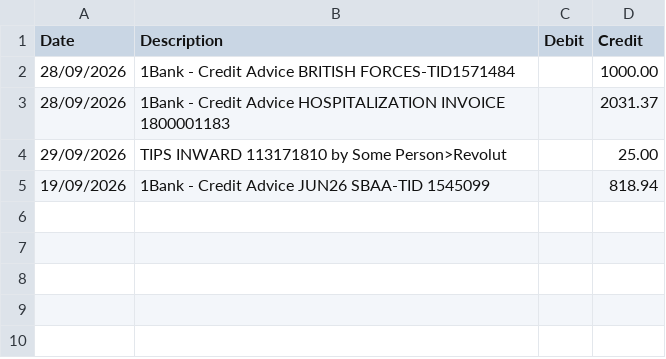
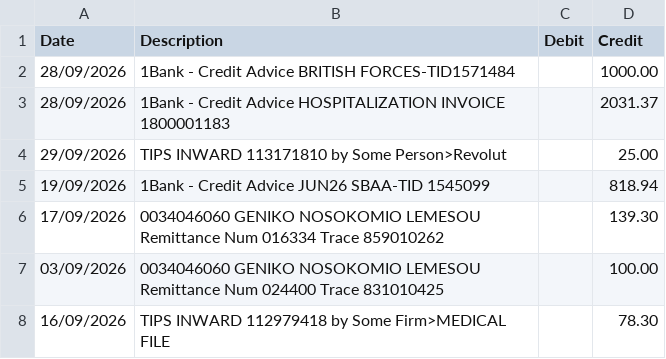
Before and after one commit to msouzou-debug/marsou, a CSV file: recon-tool/samples/batch_A.csv, drawn as a sheet.

```diff
--- a/recon-tool/samples/batch_A.csv
+++ b/recon-tool/samples/batch_A.csv
@@ -5 +5,4 @@ Date,Description,Debit,Credit
 19/09/2026,1Bank - Credit Advice JUN26 SBAA-TID 1545099,,818.94
+17/09/2026,0034046060 GENIKO NOSOKOMIO LEMESOU Remittance Num 016334 Trace 859010262,,139.30
+03/09/2026,0034046060 GENIKO NOSOKOMIO LEMESOU Remittance Num 024400 Trace 831010425,,100.00
+16/09/2026,TIPS INWARD 112979418 by Some Firm>MEDICAL FILE,,78.30
```
Also changed, not shown: recon-tool/samples/batch_B.csv, 4 other files.
